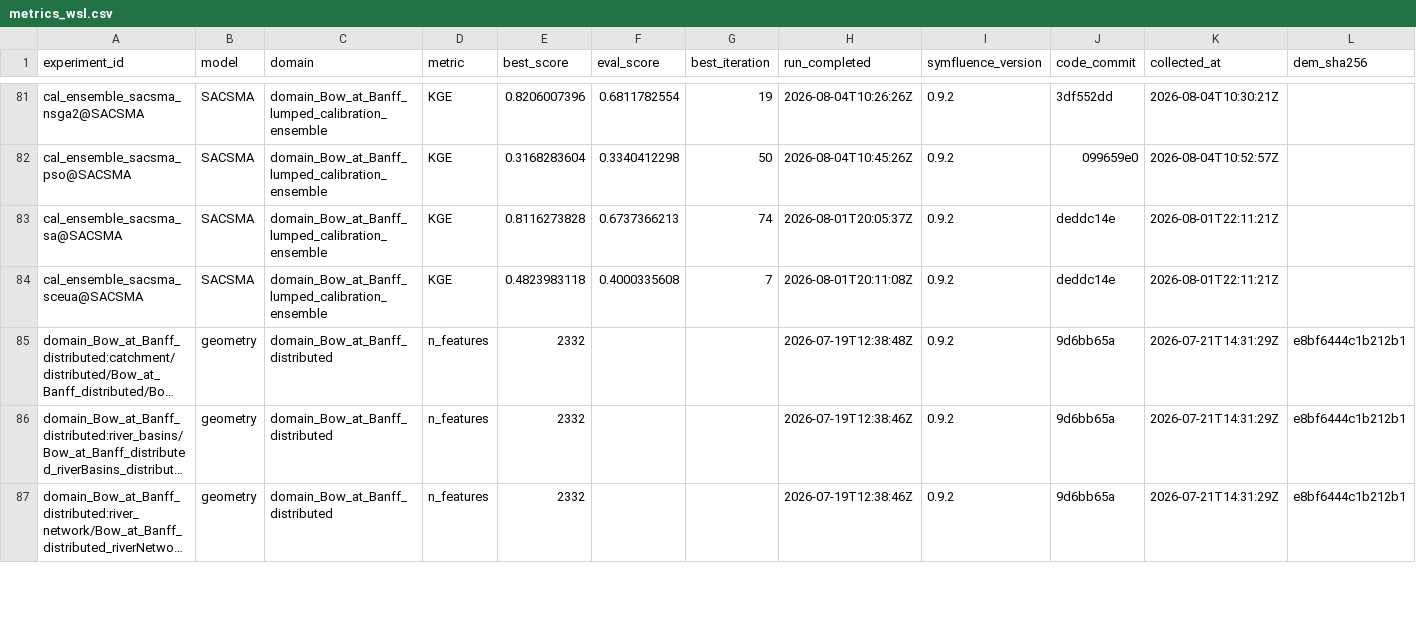
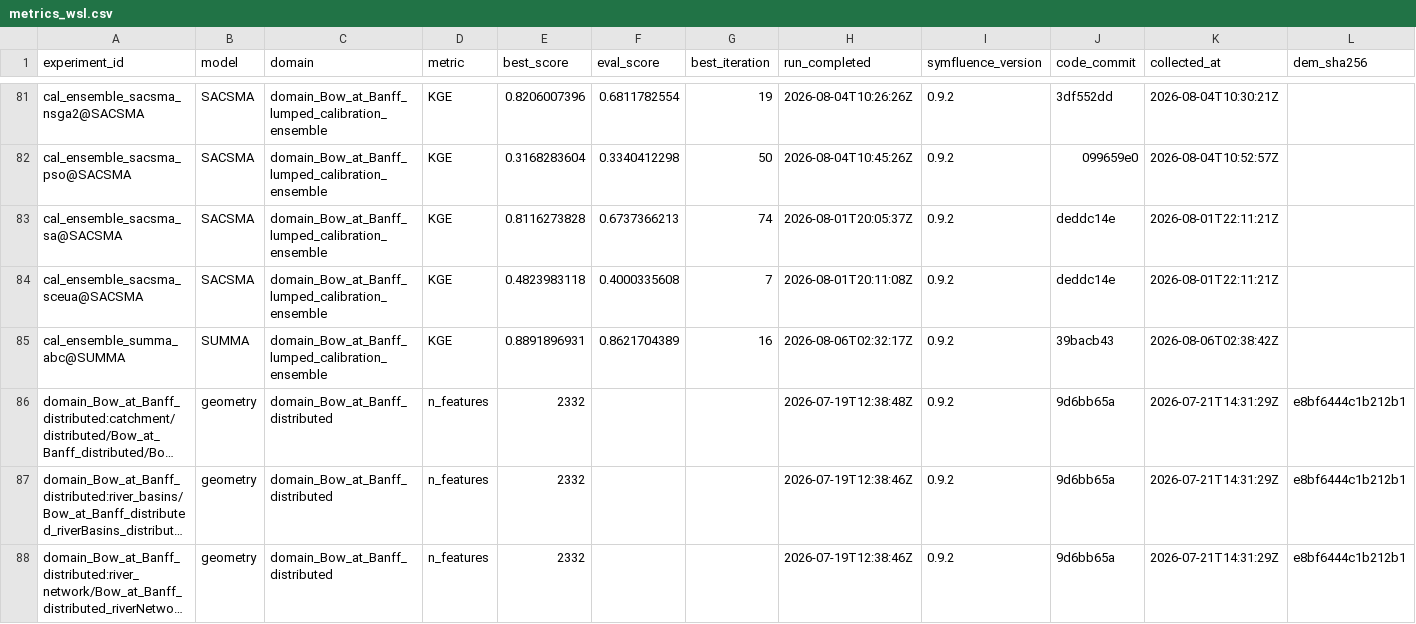
Before and after one commit to DarriEy/SYMFLUENCE, a CSV file: examples/paper_case_studies/repro_status/metrics_wsl.csv, drawn as a sheet; only a part is shown, gaps mark what is left out; long unchanged cells end in …; rows hold the shown columns only; the diff names each change by its address in the sheet, - before the commit and + after, or states it on an @@ line.

```diff
--- a/examples/paper_case_studies/repro_status/metrics_wsl.csv
+++ b/examples/paper_case_studies/repro_status/metrics_wsl.csv
+row 85: cal_ensemble_summa_abc@SUMMA | SUMMA | domain_Bow_at_Banff_lumped_calibration_ensemble | KGE | 0.8891896931 | 0.8621704389 | 16 | 2026-08-06T02:32:17Z | 0.9.2 | 39bacb43 | 2026-08-06T02:38:42Z
```
Also changed, not shown: examples/paper_case_studies/repro_status/comparison.csv.
